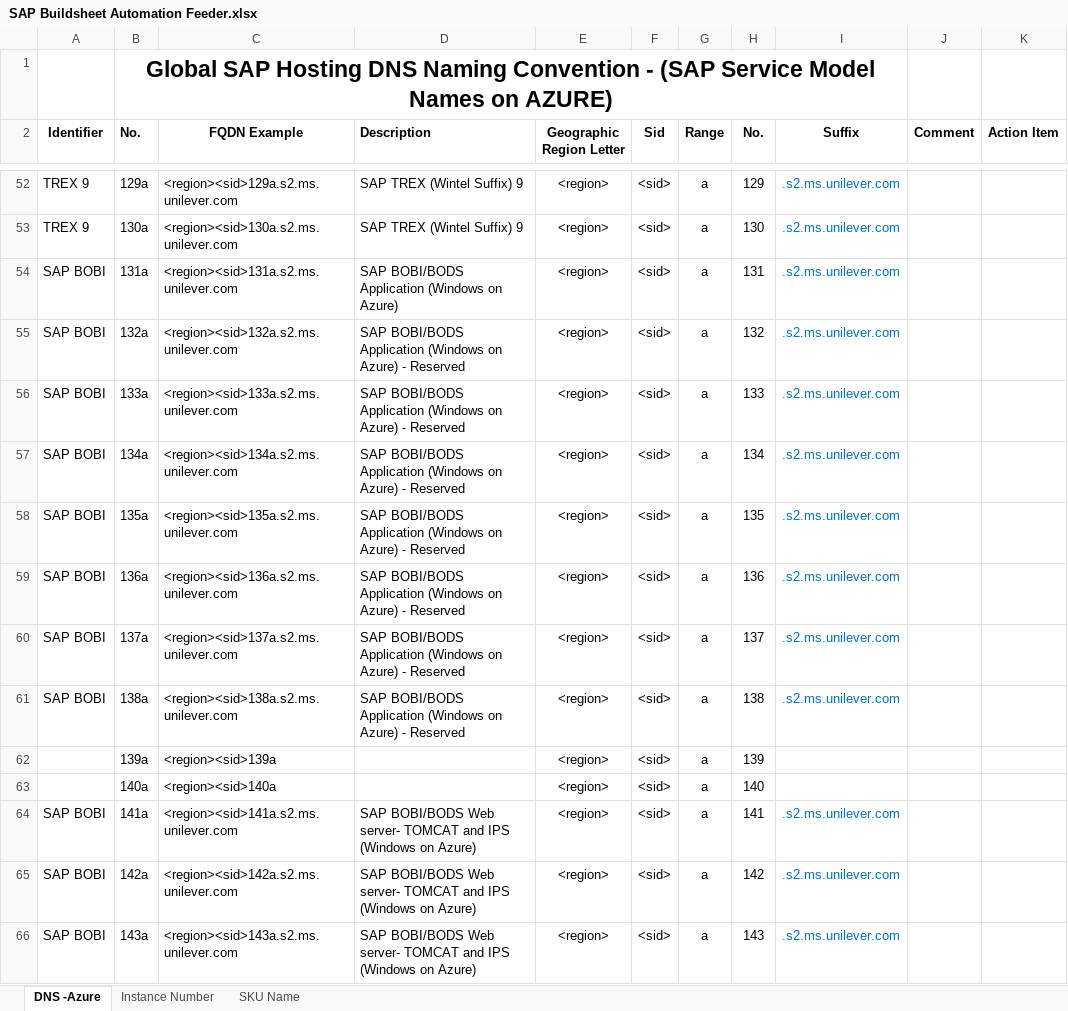
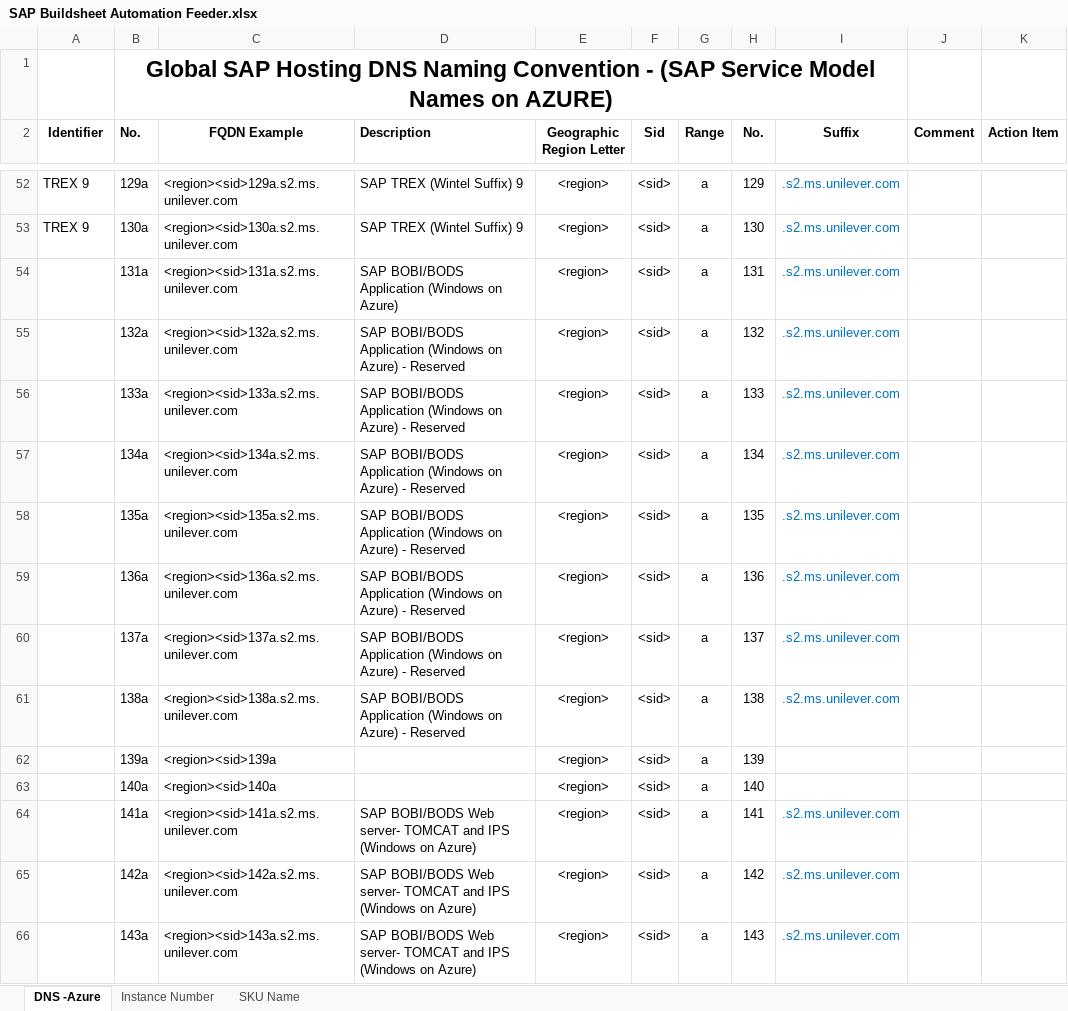
Before and after one commit to simplysuji/buildsheet, an Excel workbook: SAP Buildsheet Automation Feeder.xlsx, sheet DNS -Azure, drawn as a sheet; only a part is shown, gaps mark what is left out; values as stored, in another font and other column widths than the file's, no borders; the diff covers the shown part only; the diff names each change by its address in the sheet, - before the commit and + after, or states it on an @@ line.

```diff
--- a/SAP Buildsheet Automation Feeder.xlsx (sheet DNS -Azure)
+++ b/SAP Buildsheet Automation Feeder.xlsx (sheet DNS -Azure)
-A54:A61 (Identifier): SAP BOBI
+A54:A61 (Identifier): (empty)
-A64:A66 (Identifier): SAP BOBI
+A64:A66 (Identifier): (empty)
```
Also changed, not shown: 2 added rows and 38 edited cells elsewhere in this sheet, sheet Instance Number, formulas that keep their value, Template.xlsx, 2 other files.
